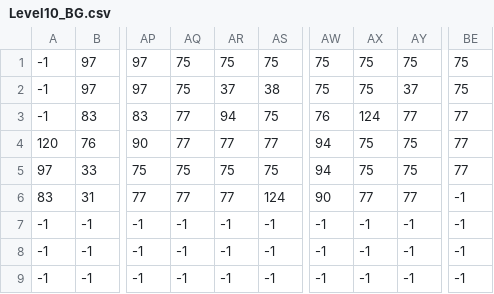
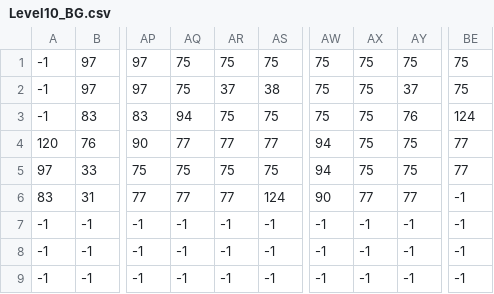
Before and after one commit to Press-Play-On-Tape/PrinceOfArabia, a CSV file: levels/Level10_BG.csv, drawn as a sheet; only a part is shown, gaps mark what is left out; the diff names each change by its address in the sheet, - before the commit and + after, or states it on an @@ line.

Commit message:
Save Level 10

```diff
--- a/levels/Level10_BG.csv
+++ b/levels/Level10_BG.csv
-AQ3: 77
+AQ3: 94
-AR3: 94
+AR3: 75
-AW3: 76
+AW3: 75
-AX3: 124
+AX3: 75
-AY3: 77
+AY3: 76
-BE3: 77
+BE3: 124
```
Also changed, not shown: 7 other files.
